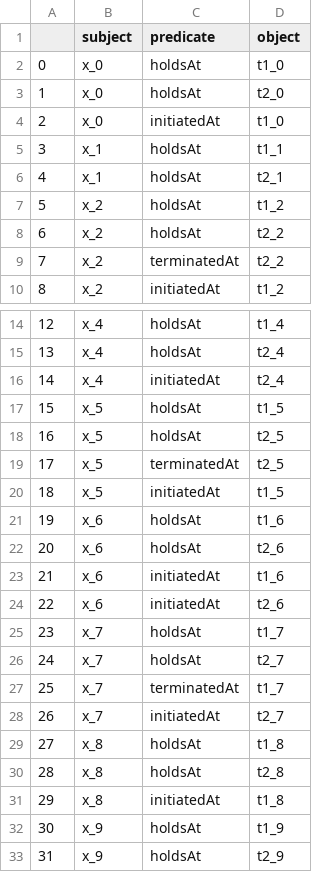
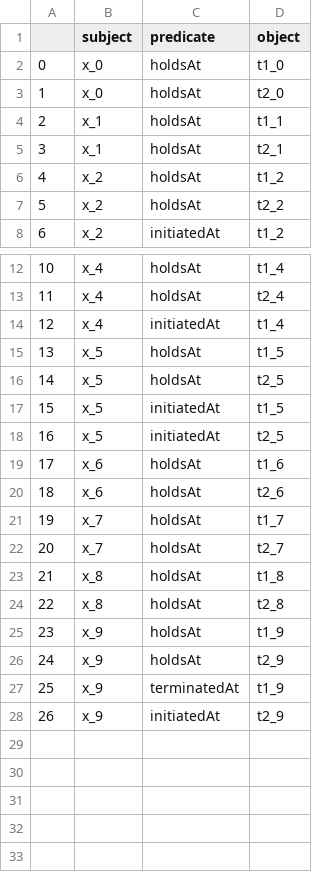
Before and after one commit to EnexaProject/enexa-tensor-reasoning, a CSV file: examples/learning/synthetic_test_data/synthetic_ec/generated_factDf.csv, drawn as a sheet; only a part is shown, gaps mark what is left out; removed rows and columns are numbered as before the commit, all else as after; the diff names each change by its address in the sheet, - before the commit and + after, or states it on an @@ line.

```diff
--- a/examples/learning/synthetic_test_data/synthetic_ec/generated_factDf.csv
+++ b/examples/learning/synthetic_test_data/synthetic_ec/generated_factDf.csv
-row 4: 2 | x_0 | initiatedAt | t1_0
@@ column A renumbered between rows 4 and 26 @@
-row 9: 7 | x_2 | terminatedAt | t2_2
-D14 (object): t2_4
+D14 (object): t1_4
-row 19: 17 | x_5 | terminatedAt | t2_5
+row 18: 16 | x_5 | initiatedAt | t2_5
-row 23: 21 | x_6 | initiatedAt | t1_6
-row 24: 22 | x_6 | initiatedAt | t2_6
-row 27: 25 | x_7 | terminatedAt | t1_7
-row 28: 26 | x_7 | initiatedAt | t2_7
-row 31: 29 | x_8 | initiatedAt | t1_8
+row 27: 25 | x_9 | terminatedAt | t1_9
+row 28: 26 | x_9 | initiatedAt | t2_9
```
Also changed, not shown: examples/generation/synthetic_test_data/generated_factDf.csv, 5 other files.
